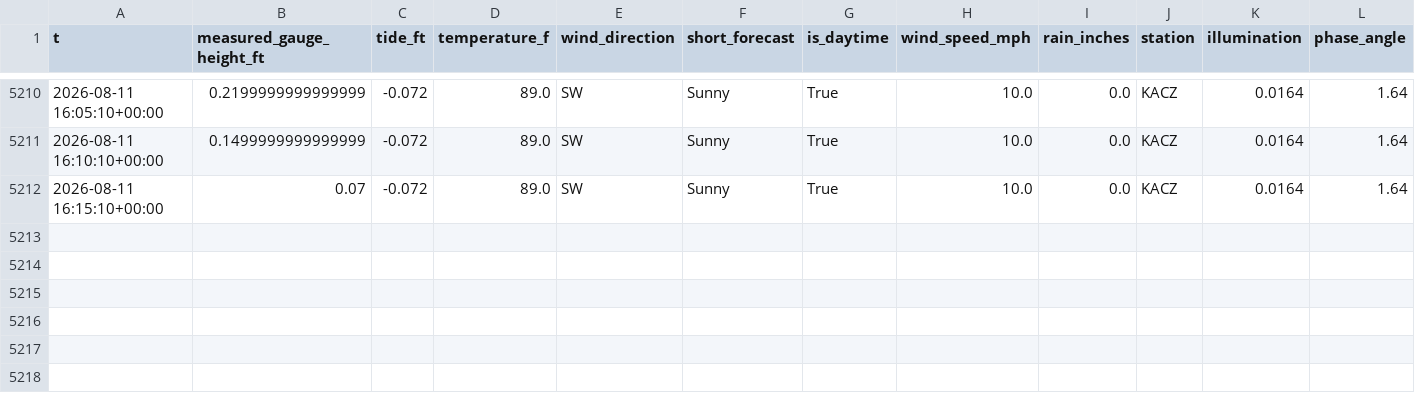
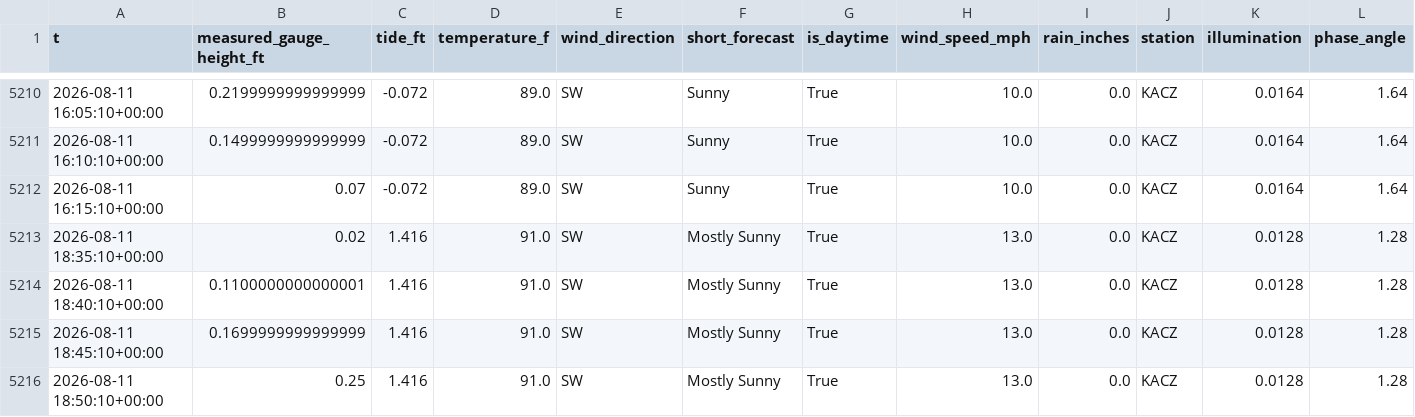
Before and after one commit to richardmhuse/do-not-hit-the-bridge-V2, a CSV file: data/processed/combined.csv, drawn as a sheet; only a part is shown, gaps mark what is left out; rows hold the shown columns only; the diff names each change by its address in the sheet, - before the commit and + after, or states it on an @@ line.

```diff
--- a/data/processed/combined.csv
+++ b/data/processed/combined.csv
+row 5213: 2026-08-11 18:35:10+00:00 | 0.02 | 1.416 | 91.0 | SW | Mostly Sunny | True | 13.0 | 0.0 | KACZ | 0.0128 | 1.28
+row 5214: 2026-08-11 18:40:10+00:00 | 0.1100000000000001 | 1.416 | 91.0 | SW | Mostly Sunny | True | 13.0 | 0.0 | KACZ | 0.0128 | 1.28
+row 5215: 2026-08-11 18:45:10+00:00 | 0.1699999999999999 | 1.416 | 91.0 | SW | Mostly Sunny | True | 13.0 | 0.0 | KACZ | 0.0128 | 1.28
+row 5216: 2026-08-11 18:50:10+00:00 | 0.25 | 1.416 | 91.0 | SW | Mostly Sunny | True | 13.0 | 0.0 | KACZ | 0.0128 | 1.28
```
Also changed, not shown: data/processed/forecast.csv, data/raw/lunar.csv, 36 other files.
